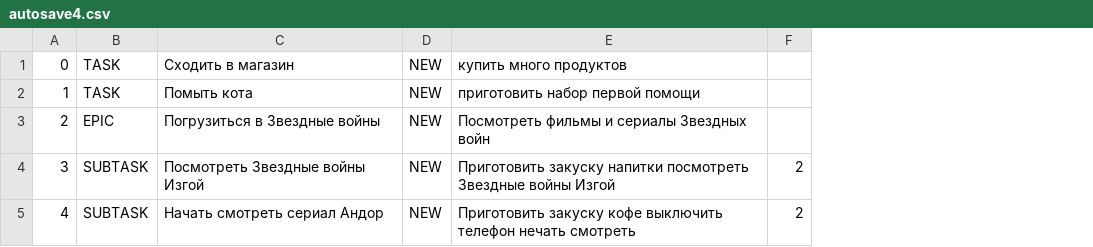
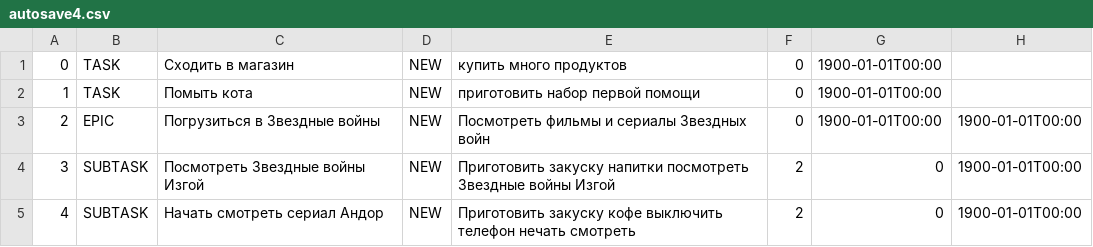
Before and after one commit to Vinkelhock/my-first-practicum, a CSV file: autosave4.csv, drawn as a sheet; the diff names each change by its address in the sheet, - before the commit and + after, or states it on an @@ line.

```diff
--- a/autosave4.csv
+++ b/autosave4.csv
+column G, rows 1-5: 1900-01-01T00:00 | 1900-01-01T00:00 | 1900-01-01T00:00 | 0 | 0
+column H, rows 3-5: all 1900-01-01T00:00
-F1:F3: (empty)
+F1:F3: 0
```
Also changed, not shown: autosave5.csv, 12 other files.
